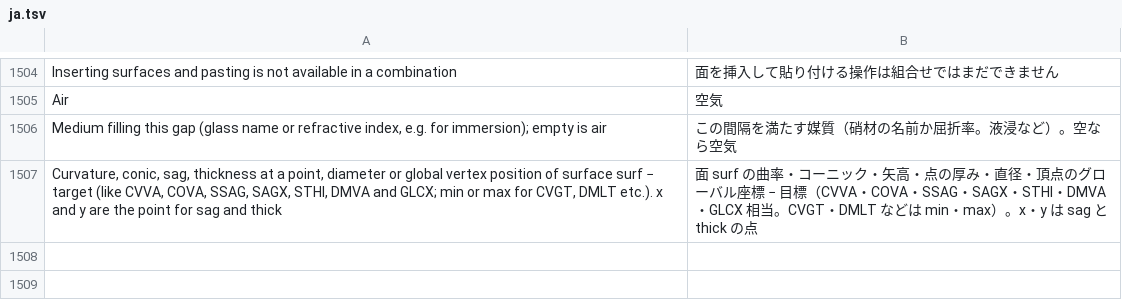
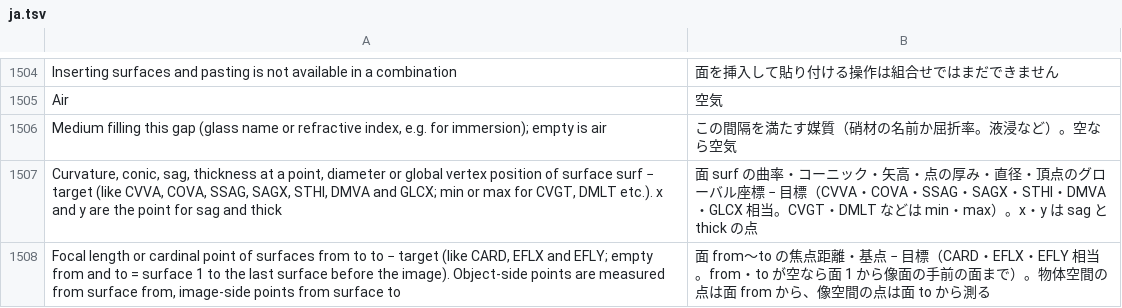
Before and after one commit to masa-iwm/lensbench, a TSV file: crates/lensbench-gui/lang/ja.tsv, drawn as a sheet; only a part is shown, gaps mark what is left out; the diff names each change by its address in the sheet, - before the commit and + after, or states it on an @@ line.

```diff
--- a/crates/lensbench-gui/lang/ja.tsv
+++ b/crates/lensbench-gui/lang/ja.tsv
+row 1508: Focal length or cardinal point of surfaces from to to − target (like CARD, EFLX and EFLY; empty from and to = surface 1 to the last surface before the image). Object-side points are measured from surface from, image-side points from surface to | 面 from〜to の焦点距離・基点 − 目標（CARD・EFLX・EFLY 相当。from・to が空なら面 1 から像面の手前の面まで）。物体空間の点は面 from から、像空間の点は面 to から測る
```
Also changed, not shown: crates/lensbench-core/lang/ja.tsv, 17 other files.
